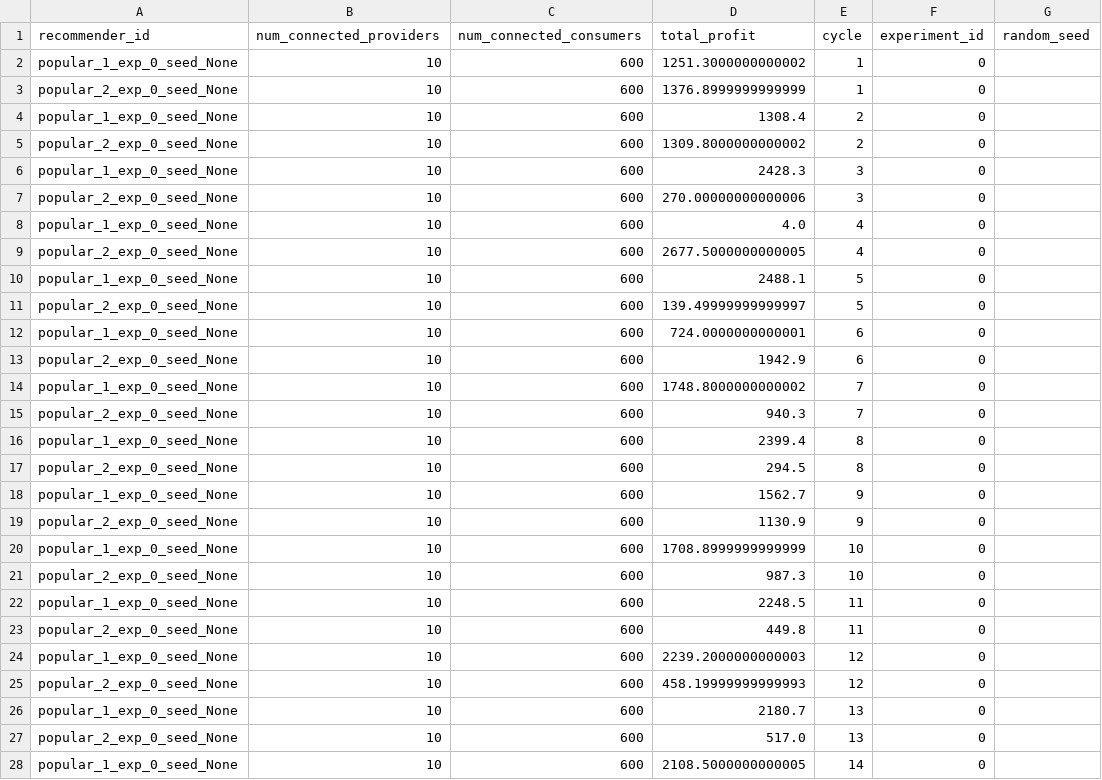
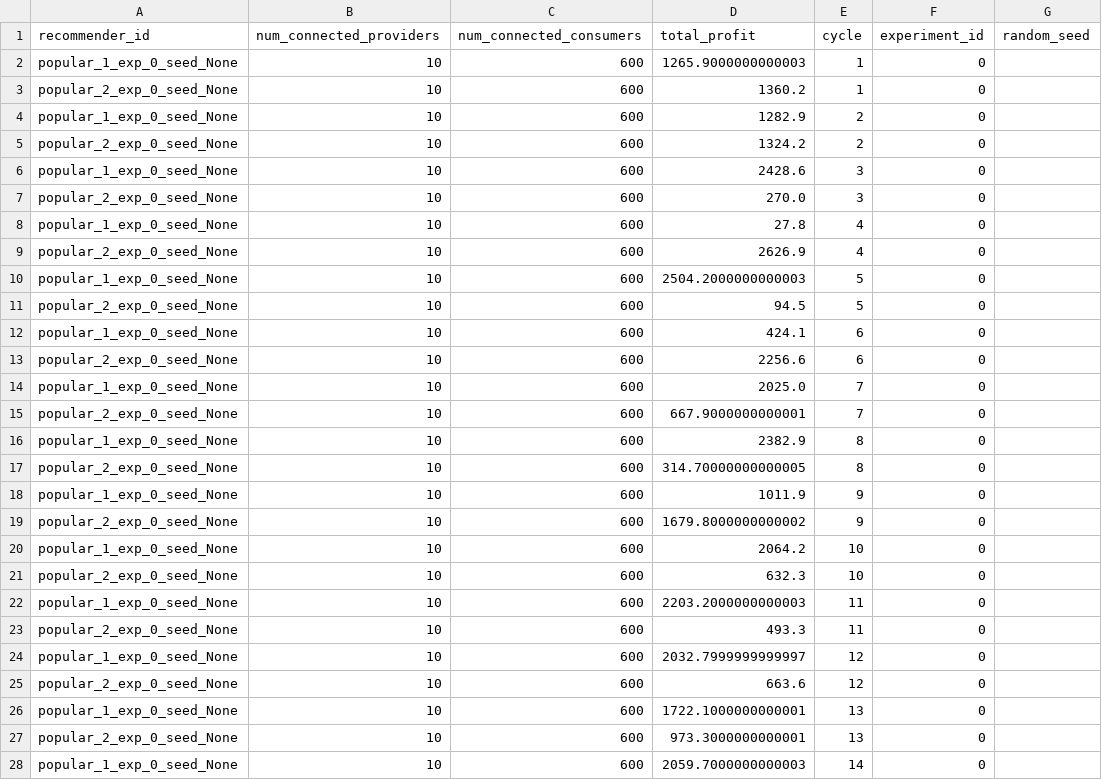
Before and after one commit to that-recsys-lab/smores, a CSV file: data_export_exp3/recommender_data_505.csv, drawn as a sheet; only a part is shown; the diff covers the shown part only.

```diff
--- a/data_export_exp3/recommender_data_505.csv
+++ b/data_export_exp3/recommender_data_505.csv
@@ -1,28 +1,28 @@
 recommender_id,num_connected_providers,num_connected_consumers,total_profit,cycle,experiment_id,random_seed
-popular_1_exp_0_seed_None,10,600,1251.3000000000002,1,0,
-popular_2_exp_0_seed_None,10,600,1376.8999999999999,1,0,
-popular_1_exp_0_seed_None,10,600,1308.4,2,0,
-popular_2_exp_0_seed_None,10,600,1309.8000000000002,2,0,
-popular_1_exp_0_seed_None,10,600,2428.3,3,0,
-popular_2_exp_0_seed_None,10,600,270.00000000000006,3,0,
-popular_1_exp_0_seed_None,10,600,4.0,4,0,
-popular_2_exp_0_seed_None,10,600,2677.5000000000005,4,0,
-popular_1_exp_0_seed_None,10,600,2488.1,5,0,
-popular_2_exp_0_seed_None,10,600,139.49999999999997,5,0,
-popular_1_exp_0_seed_None,10,600,724.0000000000001,6,0,
-popular_2_exp_0_seed_None,10,600,1942.9,6,0,
-popular_1_exp_0_seed_None,10,600,1748.8000000000002,7,0,
-popular_2_exp_0_seed_None,10,600,940.3,7,0,
-popular_1_exp_0_seed_None,10,600,2399.4,8,0,
-popular_2_exp_0_seed_None,10,600,294.5,8,0,
-popular_1_exp_0_seed_None,10,600,1562.7,9,0,
-popular_2_exp_0_seed_None,10,600,1130.9,9,0,
-popular_1_exp_0_seed_None,10,600,1708.8999999999999,10,0,
-popular_2_exp_0_seed_None,10,600,987.3,10,0,
-popular_1_exp_0_seed_None,10,600,2248.5,11,0,
-popular_2_exp_0_seed_None,10,600,449.8,11,0,
-popular_1_exp_0_seed_None,10,600,2239.2000000000003,12,0,
-popular_2_exp_0_seed_None,10,600,458.19999999999993,12,0,
-popular_1_exp_0_seed_None,10,600,2180.7,13,0,
-popular_2_exp_0_seed_None,10,600,517.0,13,0,
-popular_1_exp_0_seed_None,10,600,2108.5000000000005,14,0,
+popular_1_exp_0_seed_None,10,600,1265.9000000000003,1,0,
+popular_2_exp_0_seed_None,10,600,1360.2,1,0,
+popular_1_exp_0_seed_None,10,600,1282.9,2,0,
+popular_2_exp_0_seed_None,10,600,1324.2,2,0,
+popular_1_exp_0_seed_None,10,600,2428.6,3,0,
+popular_2_exp_0_seed_None,10,600,270.0,3,0,
+popular_1_exp_0_seed_None,10,600,27.8,4,0,
+popular_2_exp_0_seed_None,10,600,2626.9,4,0,
+popular_1_exp_0_seed_None,10,600,2504.2000000000003,5,0,
+popular_2_exp_0_seed_None,10,600,94.5,5,0,
+popular_1_exp_0_seed_None,10,600,424.1,6,0,
+popular_2_exp_0_seed_None,10,600,2256.6,6,0,
+popular_1_exp_0_seed_None,10,600,2025.0,7,0,
+popular_2_exp_0_seed_None,10,600,667.9000000000001,7,0,
+popular_1_exp_0_seed_None,10,600,2382.9,8,0,
+popular_2_exp_0_seed_None,10,600,314.70000000000005,8,0,
+popular_1_exp_0_seed_None,10,600,1011.9,9,0,
+popular_2_exp_0_seed_None,10,600,1679.8000000000002,9,0,
+popular_1_exp_0_seed_None,10,600,2064.2,10,0,
+popular_2_exp_0_seed_None,10,600,632.3,10,0,
+popular_1_exp_0_seed_None,10,600,2203.2000000000003,11,0,
+popular_2_exp_0_seed_None,10,600,493.3,11,0,
+popular_1_exp_0_seed_None,10,600,2032.7999999999997,12,0,
+popular_2_exp_0_seed_None,10,600,663.6,12,0,
+popular_1_exp_0_seed_None,10,600,1722.1000000000001,13,0,
+popular_2_exp_0_seed_None,10,600,973.3000000000001,13,0,
+popular_1_exp_0_seed_None,10,600,2059.7000000000003,14,0,
```
Also changed, not shown: 92 edited cells elsewhere in this file, data_export_exp2/category_frequencies_505.csv, data_export_exp2/provider_data_505.csv, 19 other files.
